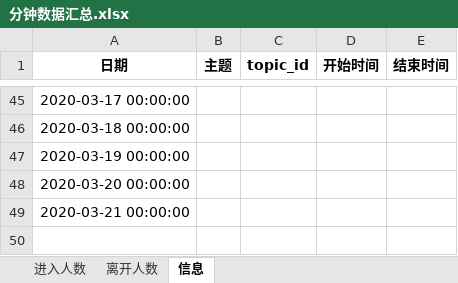
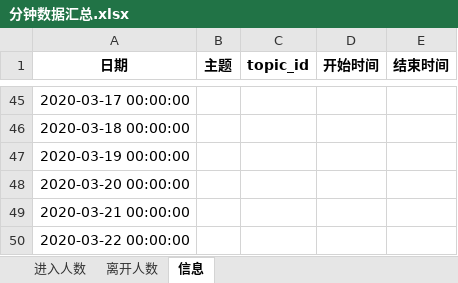
Before and after one commit to BestJoker/pandasDemo, an Excel workbook: 多人讨论-区分付费/多人讨论分钟跳失/分钟数据汇总.xlsx, sheet 信息, drawn as a sheet; only a part is shown, gaps mark what is left out; values as stored, in another font and other column widths than the file's, no borders; the diff names each change by its address in the sheet, - before the commit and + after, or states it on an @@ line.

```diff
--- a/多人讨论-区分付费/多人讨论分钟跳失/分钟数据汇总.xlsx (sheet 信息)
+++ b/多人讨论-区分付费/多人讨论分钟跳失/分钟数据汇总.xlsx (sheet 信息)
+row 50: 2020-03-22 00:00:00
```
Also changed, not shown: 多人讨论-区分付费/58天区分付费统计结果.xlsx, 7 other files.
